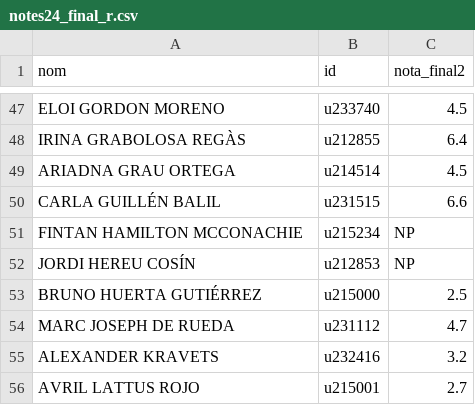
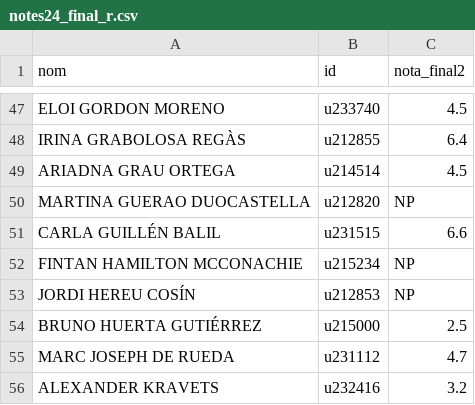
Before and after one commit to yello-data/SlideR, a CSV file: examens/notes24_final_r.csv, drawn as a sheet; only a part is shown, gaps mark what is left out; the shorter side is filled out with more unchanged rows.

```diff
--- a/examens/notes24_final_r.csv
+++ b/examens/notes24_final_r.csv
@@ -49,2 +49,3 @@ IRINA GRABOLOSA REGÀS,u212855,6.4
 ARIADNA GRAU ORTEGA,u214514,4.5
+MARTINA GUERAO DUOCASTELLA,u212820,NP
 CARLA GUILLÉN BALIL,u231515,6.6
```
Also changed, not shown: 29 other files.
